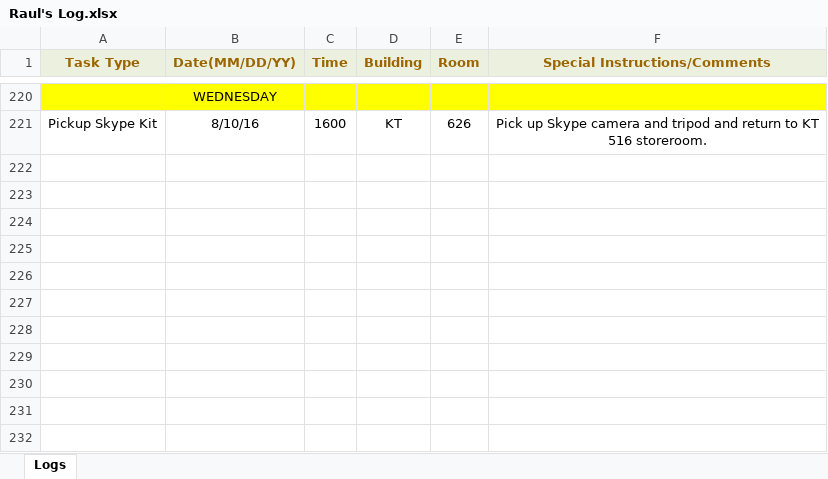
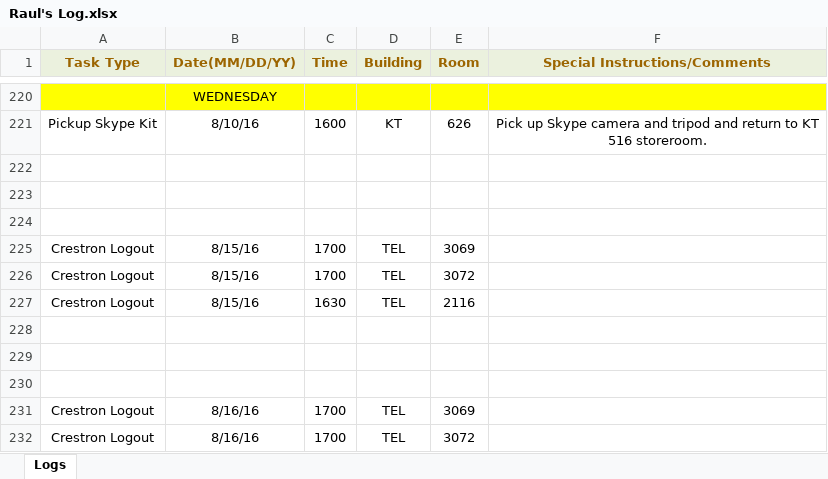
Before and after one commit to jhanperera/ClassOpsLogCreator, an Excel workbook: CLASSOPS/Raul/Raul's Log.xlsx, sheet Logs, drawn as a sheet; only a part is shown, gaps mark what is left out; values as stored, in another font and other column widths than the file's, no borders; the diff names each change by its address in the sheet, - before the commit and + after, or states it on an @@ line.

```diff
--- a/CLASSOPS/Raul/Raul's Log.xlsx (sheet Logs)
+++ b/CLASSOPS/Raul/Raul's Log.xlsx (sheet Logs)
+row 222: (empty)
+row 223: (empty)
+row 224: (empty)
+row 225: Crestron Logout | 8/15/16 | 1700 | TEL | 3069
+row 226: Crestron Logout | 8/15/16 | 1700 | TEL | 3072
+row 227: Crestron Logout | 8/15/16 | 1630 | TEL | 2116
+row 228: (empty)
+row 229: (empty)
+row 230: (empty)
+row 231: Crestron Logout | 8/16/16 | 1700 | TEL | 3069
+row 232: Crestron Logout | 8/16/16 | 1700 | TEL | 3072
```
Also changed, not shown: CLASSOPS/Derek/Derek's Log.xlsx, CLASSOPS/Jeannine/Jeannine's log.xlsx, 11 other files.
